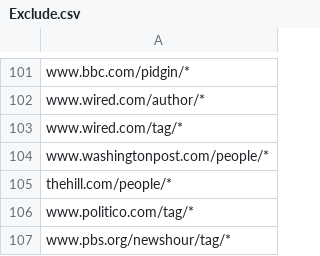
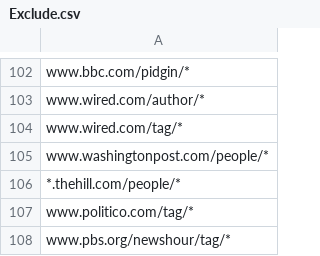
Before and after one commit to aaronliu0130/GRel-Source-Engine, a CSV file: Exclude.csv, drawn as a sheet; only a part is shown, gaps mark what is left out; the diff covers the shown part only.

```diff
--- a/Exclude.csv
+++ b/Exclude.csv
@@ -104,3 +105,3 @@ www.wired.com/tag/*
 www.washingtonpost.com/people/*
-thehill.com/people/*
+*.thehill.com/people/*
 www.politico.com/tag/*
```
Also changed, not shown: 1 added row and 6 edited cells elsewhere in this file.
